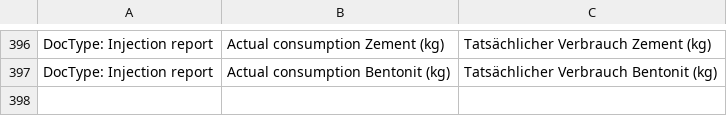
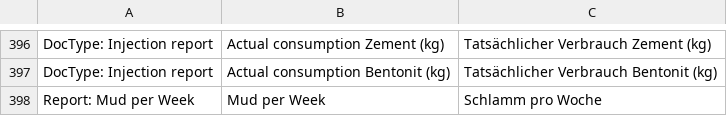
Before and after one commit to libracore/hb, a CSV file: heimbohrtechnik/translations/de.csv, drawn as a sheet; only a part is shown, gaps mark what is left out; the diff names each change by its address in the sheet, - before the commit and + after, or states it on an @@ line.

Commit message:
mud per week

```diff
--- a/heimbohrtechnik/translations/de.csv
+++ b/heimbohrtechnik/translations/de.csv
+row 398: Report: Mud per Week | Mud per Week | Schlamm pro Woche
```
Also changed, not shown: 7 other files.
